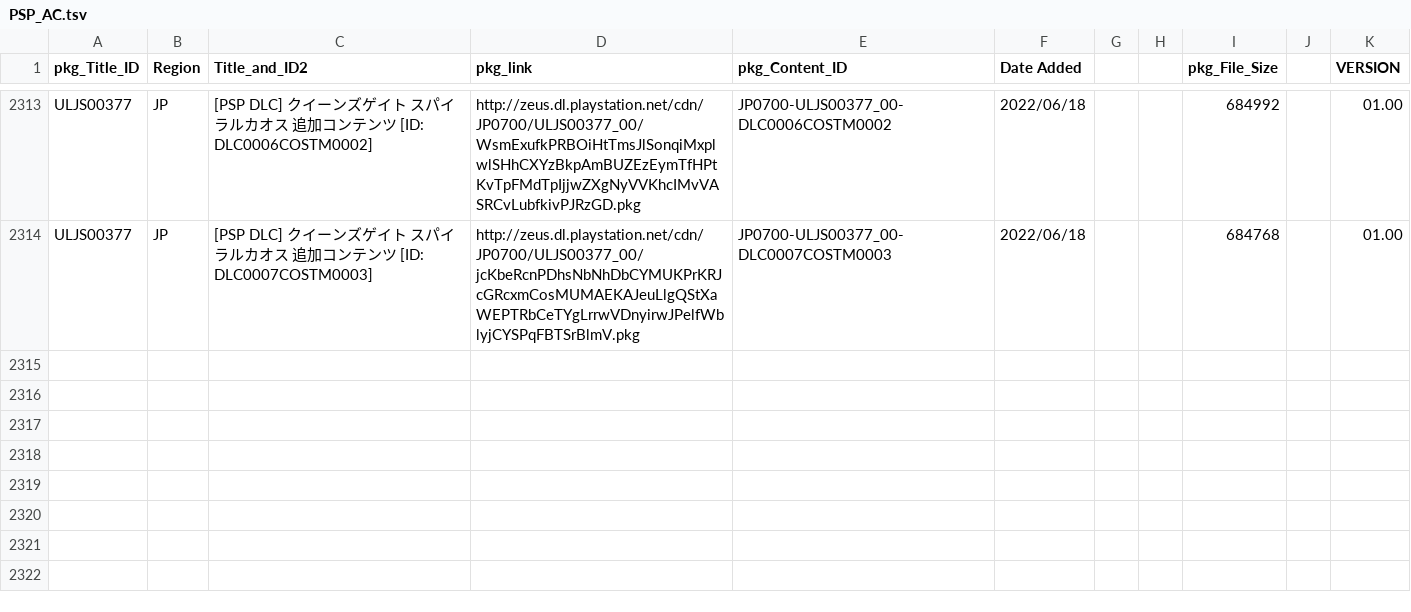
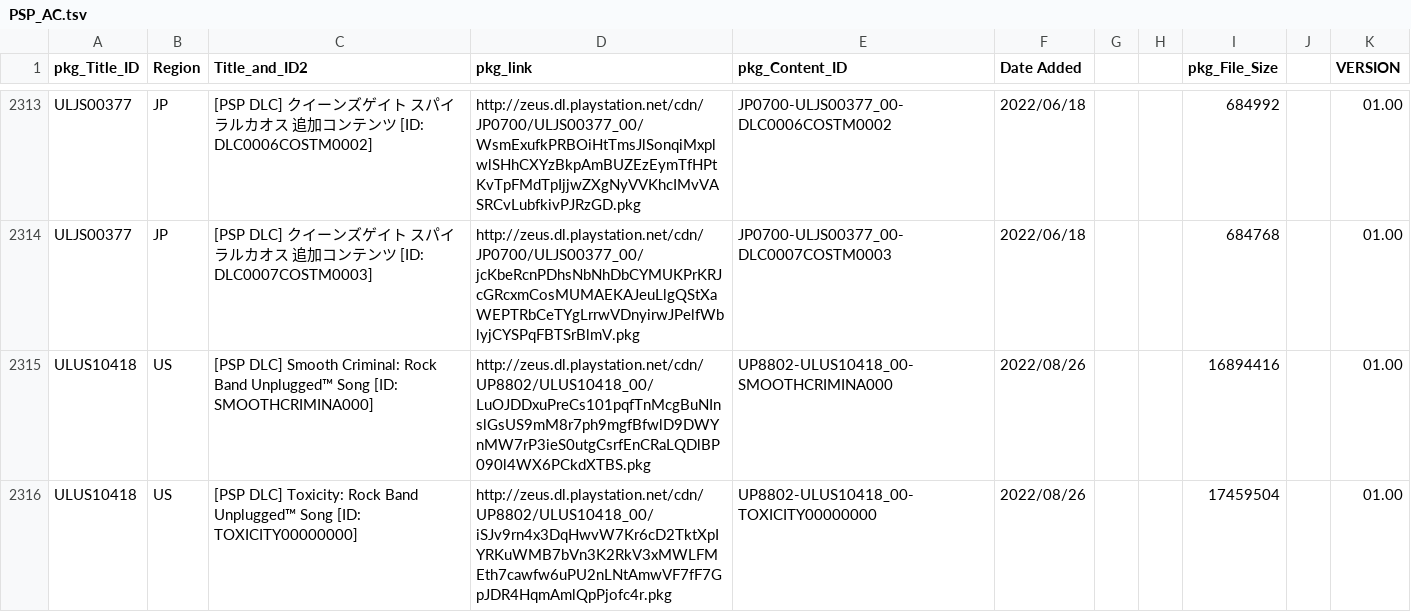
Before and after one commit to 1jtp8sobiu/NPS_JP, a TSV file: rearrange/PSP_AC.tsv, drawn as a sheet; only a part is shown, gaps mark what is left out; the diff names each change by its address in the sheet, - before the commit and + after, or states it on an @@ line.

```diff
--- a/rearrange/PSP_AC.tsv
+++ b/rearrange/PSP_AC.tsv
+row 2315: ULUS10418 | US | [PSP DLC] Smooth Criminal: Rock Band Unplugged™ Song [ID: SMOOTHCRIMINA000] | http://zeus.dl.playstation.net/cdn/UP8802/ULUS10418_00/LuOJDDxuPreCs101pqfTnMcgBuNInslGsUS9mM8r7ph9mgfBfwlD9DWYnMW7rP3ieS0utgCsrfEnCRaLQDlBP090l4WX6PCkdXTBS.pkg | UP8802-ULUS10418_00-SMOOTHCRIMINA000 | 2022/08/26 |  |  | 16894416 |  | 01.00
+row 2316: ULUS10418 | US | [PSP DLC] Toxicity: Rock Band Unplugged™ Song [ID: TOXICITY00000000] | http://zeus.dl.playstation.net/cdn/UP8802/ULUS10418_00/iSJv9rn4x3DqHwvW7Kr6cD2TktXpIYRKuWMB7bVn3K2RkV3xMWLFMEth7cawfw6uPU2nLNtAmwVF7fF7GpJDR4HqmAmlQpPjofc4r.pkg | UP8802-ULUS10418_00-TOXICITY00000000 | 2022/08/26 |  |  | 17459504 |  | 01.00
```
Also changed, not shown: 9 other files.
